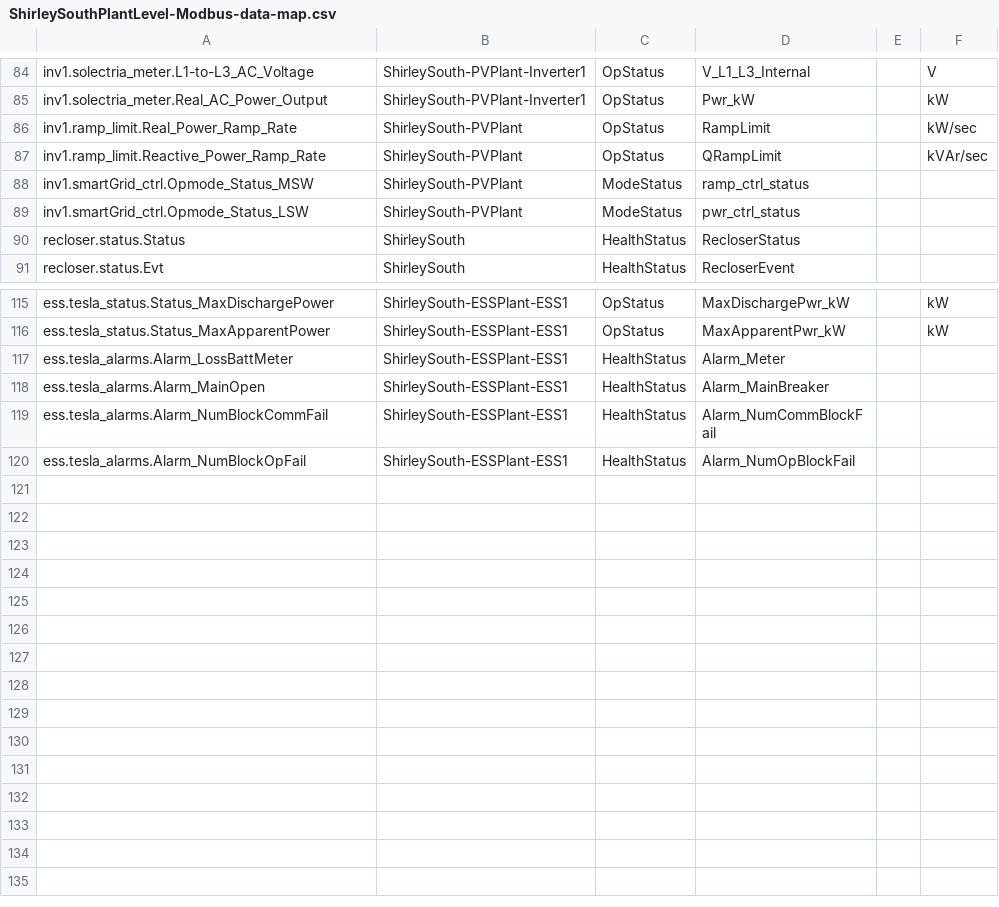
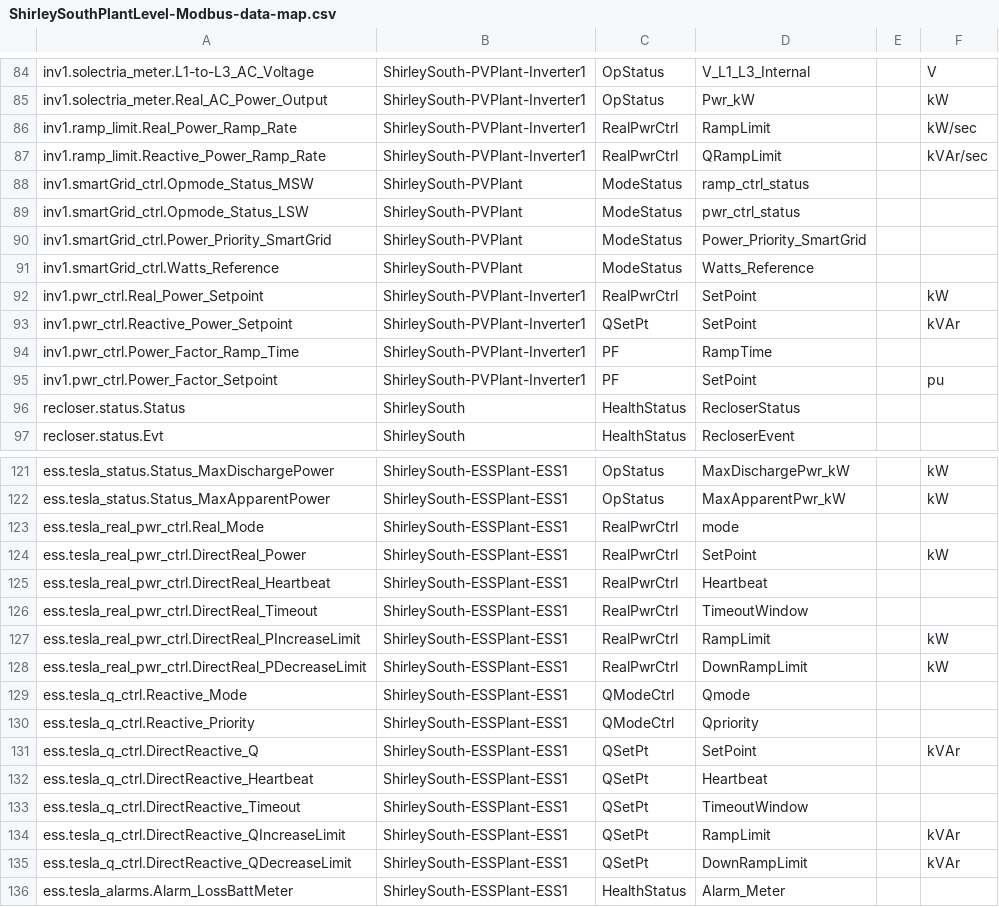
Before and after one commit to FraunhoferCMI/GlobalSchedulerCore, a CSV file: cfg/DataMap/ShirleySouthPlantLevel-Modbus-data-map.csv, drawn as a sheet; only a part is shown, gaps mark what is left out; the shorter side is filled out with more unchanged rows; the diff covers the shown part only.

Commit message:
added some additional mappings to give visibility into device end points during plant level control . Fixed some units.

```diff
--- a/cfg/DataMap/ShirleySouthPlantLevel-Modbus-data-map.csv
+++ b/cfg/DataMap/ShirleySouthPlantLevel-Modbus-data-map.csv
@@ -85,6 +85,12 @@ inv1.solectria_meter.L1-to-L3_AC_Voltage,ShirleySouth-PVPlant-Inverter1,OpStatus
 inv1.solectria_meter.Real_AC_Power_Output,ShirleySouth-PVPlant-Inverter1,OpStatus,Pwr_kW,,kW
-inv1.ramp_limit.Real_Power_Ramp_Rate,ShirleySouth-PVPlant,OpStatus,RampLimit,,kW/sec
-inv1.ramp_limit.Reactive_Power_Ramp_Rate,ShirleySouth-PVPlant,OpStatus,QRampLimit,,kVAr/sec
+inv1.ramp_limit.Real_Power_Ramp_Rate,ShirleySouth-PVPlant-Inverter1,RealPwrCtrl,RampLimit,,kW/sec
+inv1.ramp_limit.Reactive_Power_Ramp_Rate,ShirleySouth-PVPlant-Inverter1,RealPwrCtrl,QRampLimit,,kVAr/sec
 inv1.smartGrid_ctrl.Opmode_Status_MSW,ShirleySouth-PVPlant,ModeStatus,ramp_ctrl_status,,
 inv1.smartGrid_ctrl.Opmode_Status_LSW,ShirleySouth-PVPlant,ModeStatus,pwr_ctrl_status,,
+inv1.smartGrid_ctrl.Power_Priority_SmartGrid,ShirleySouth-PVPlant,ModeStatus,Power_Priority_SmartGrid,,
+inv1.smartGrid_ctrl.Watts_Reference,ShirleySouth-PVPlant,ModeStatus,Watts_Reference,,
+inv1.pwr_ctrl.Real_Power_Setpoint,ShirleySouth-PVPlant-Inverter1,RealPwrCtrl,SetPoint,,kW
+inv1.pwr_ctrl.Reactive_Power_Setpoint,ShirleySouth-PVPlant-Inverter1,QSetPt,SetPoint,,kVAr
+inv1.pwr_ctrl.Power_Factor_Ramp_Time,ShirleySouth-PVPlant-Inverter1,PF,RampTime,,
+inv1.pwr_ctrl.Power_Factor_Setpoint,ShirleySouth-PVPlant-Inverter1,PF,SetPoint,,pu
 recloser.status.Status,ShirleySouth,HealthStatus,RecloserStatus,,
@@ -116,2 +122,15 @@ ess.tesla_status.Status_MaxDischargePower,ShirleySouth-ESSPlant-ESS1,OpStatus,Ma
 ess.tesla_status.Status_MaxApparentPower,ShirleySouth-ESSPlant-ESS1,OpStatus,MaxApparentPwr_kW,,kW
+ess.tesla_real_pwr_ctrl.Real_Mode,ShirleySouth-ESSPlant-ESS1,RealPwrCtrl,mode,,
+ess.tesla_real_pwr_ctrl.DirectReal_Power,ShirleySouth-ESSPlant-ESS1,RealPwrCtrl,SetPoint,,kW
+ess.tesla_real_pwr_ctrl.DirectReal_Heartbeat,ShirleySouth-ESSPlant-ESS1,RealPwrCtrl,Heartbeat,,
+ess.tesla_real_pwr_ctrl.DirectReal_Timeout,ShirleySouth-ESSPlant-ESS1,RealPwrCtrl,TimeoutWindow,,
+ess.tesla_real_pwr_ctrl.DirectReal_PIncreaseLimit,ShirleySouth-ESSPlant-ESS1,RealPwrCtrl,RampLimit,,kW
+ess.tesla_real_pwr_ctrl.DirectReal_PDecreaseLimit,ShirleySouth-ESSPlant-ESS1,RealPwrCtrl,DownRampLimit,,kW
+ess.tesla_q_ctrl.Reactive_Mode,ShirleySouth-ESSPlant-ESS1,QModeCtrl,Qmode,,
+ess.tesla_q_ctrl.Reactive_Priority,ShirleySouth-ESSPlant-ESS1,QModeCtrl,Qpriority,,
+ess.tesla_q_ctrl.DirectReactive_Q,ShirleySouth-ESSPlant-ESS1,QSetPt,SetPoint,,kVAr
+ess.tesla_q_ctrl.DirectReactive_Heartbeat,ShirleySouth-ESSPlant-ESS1,QSetPt,Heartbeat,,
+ess.tesla_q_ctrl.DirectReactive_Timeout,ShirleySouth-ESSPlant-ESS1,QSetPt,TimeoutWindow,,
+ess.tesla_q_ctrl.DirectReactive_QIncreaseLimit,ShirleySouth-ESSPlant-ESS1,QSetPt,RampLimit,,kVAr
+ess.tesla_q_ctrl.DirectReactive_QDecreaseLimit,ShirleySouth-ESSPlant-ESS1,QSetPt,DownRampLimit,,kVAr
 ess.tesla_alarms.Alarm_LossBattMeter,ShirleySouth-ESSPlant-ESS1,HealthStatus,Alarm_Meter,,
```
Also changed, not shown: 1 edited cell elsewhere in this file.
